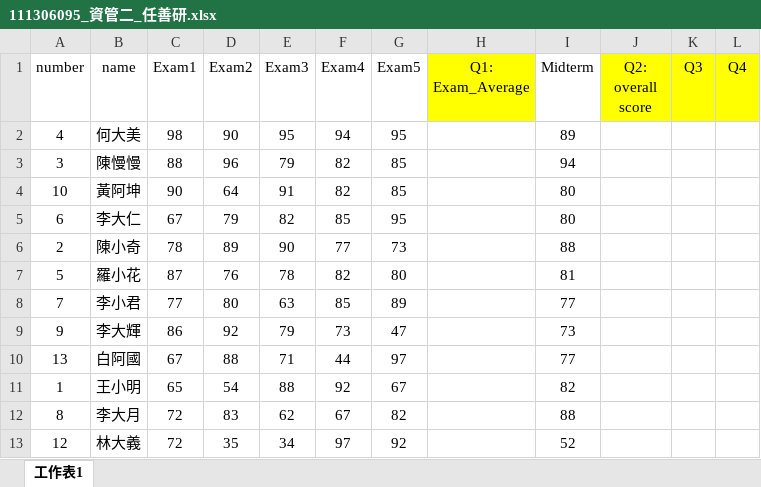
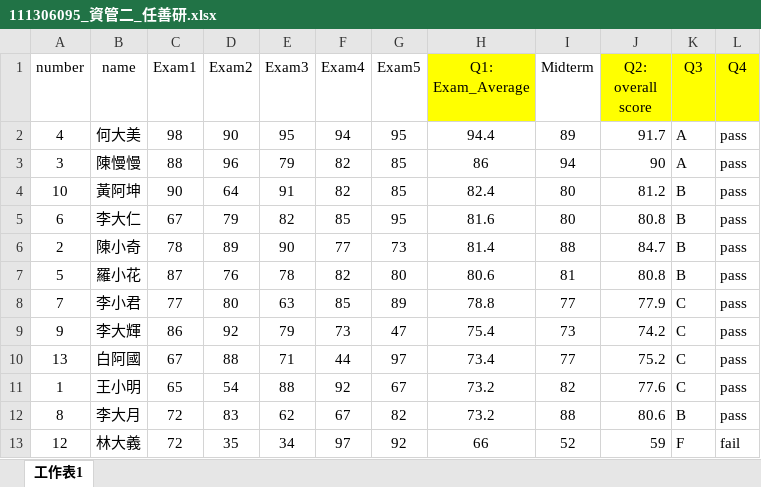
Before and after one commit to tp12356twNccu/IntroToCS_Excel, an Excel workbook: 111306095_資管二_任善研.xlsx, sheet 工作表1, drawn as a sheet; only a part is shown; values as stored, in another font and other column widths than the file's, no borders; charts and pictures and conditional formats not drawn; the diff covers the shown part only; the diff names each change by its address in the sheet, - before the commit and + after, or states it on an @@ line.

```diff
--- a/111306095_資管二_任善研.xlsx (sheet 工作表1)
+++ b/111306095_資管二_任善研.xlsx (sheet 工作表1)
-H2 (Q1: Exam_Average): (empty)
+H2 (Q1: Exam_Average): 94.4
-J2 (Q2: overall score): (empty)
+J2 (Q2: overall score): 91.7
-K2:K3 (Q3): (empty)
+K2:K3 (Q3): A
-L2:L12 (Q4): (empty)
+L2:L12 (Q4): pass
-H3 (Q1: Exam_Average): (empty)
+H3 (Q1: Exam_Average): 86
-J3 (Q2: overall score): (empty)
+J3 (Q2: overall score): 90
-H4 (Q1: Exam_Average): (empty)
+H4 (Q1: Exam_Average): 82.4
-J4 (Q2: overall score): (empty)
+J4 (Q2: overall score): 81.2
-K4:K7 (Q3): (empty)
+K4:K7 (Q3): B
-H5 (Q1: Exam_Average): (empty)
+H5 (Q1: Exam_Average): 81.6
-J5 (Q2: overall score): (empty)
+J5 (Q2: overall score): 80.8
-H6 (Q1: Exam_Average): (empty)
+H6 (Q1: Exam_Average): 81.4
-J6 (Q2: overall score): (empty)
+J6 (Q2: overall score): 84.7
-H7 (Q1: Exam_Average): (empty)
+H7 (Q1: Exam_Average): 80.6
-J7 (Q2: overall score): (empty)
+J7 (Q2: overall score): 80.8
-H8 (Q1: Exam_Average): (empty)
+H8 (Q1: Exam_Average): 78.8
-J8 (Q2: overall score): (empty)
+J8 (Q2: overall score): 77.9
-K8:K11 (Q3): (empty)
+K8:K11 (Q3): C
-H9 (Q1: Exam_Average): (empty)
+H9 (Q1: Exam_Average): 75.4
-J9 (Q2: overall score): (empty)
+J9 (Q2: overall score): 74.2
-H10 (Q1: Exam_Average): (empty)
+H10 (Q1: Exam_Average): 73.4
-J10 (Q2: overall score): (empty)
+J10 (Q2: overall score): 75.2
-H11:H12 (Q1: Exam_Average): (empty)
+H11:H12 (Q1: Exam_Average): 73.2
-J11 (Q2: overall score): (empty)
+J11 (Q2: overall score): 77.6
-J12 (Q2: overall score): (empty)
+J12 (Q2: overall score): 80.6
-K12 (Q3): (empty)
+K12 (Q3): B
-H13 (Q1: Exam_Average): (empty)
+H13 (Q1: Exam_Average): 66
-J13 (Q2: overall score): (empty)
+J13 (Q2: overall score): 59
-K13 (Q3): (empty)
+K13 (Q3): F
-L13 (Q4): (empty)
+L13 (Q4): fail
```
Also changed, not shown: 45 added rows, 9 edited cells and cell formats elsewhere in this sheet, charts or pictures, 2 other files.
